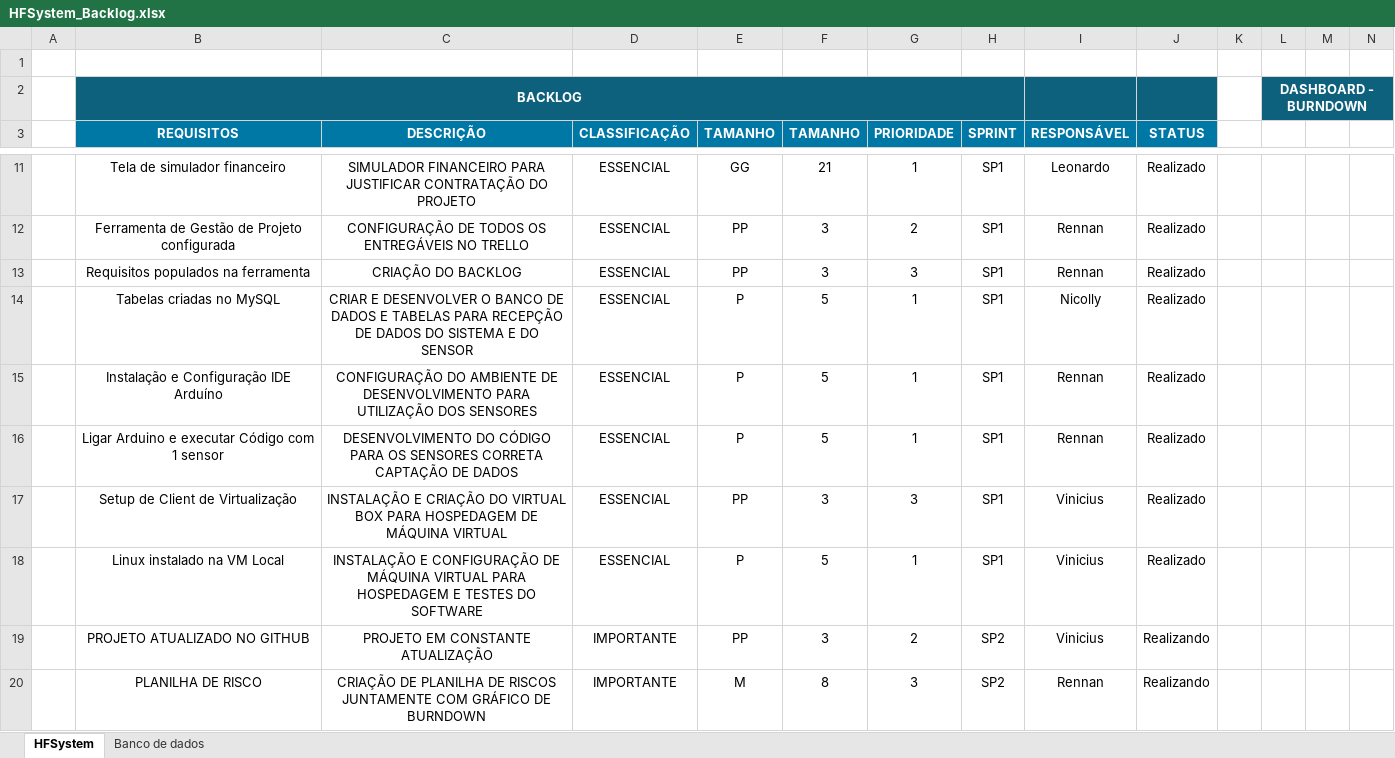
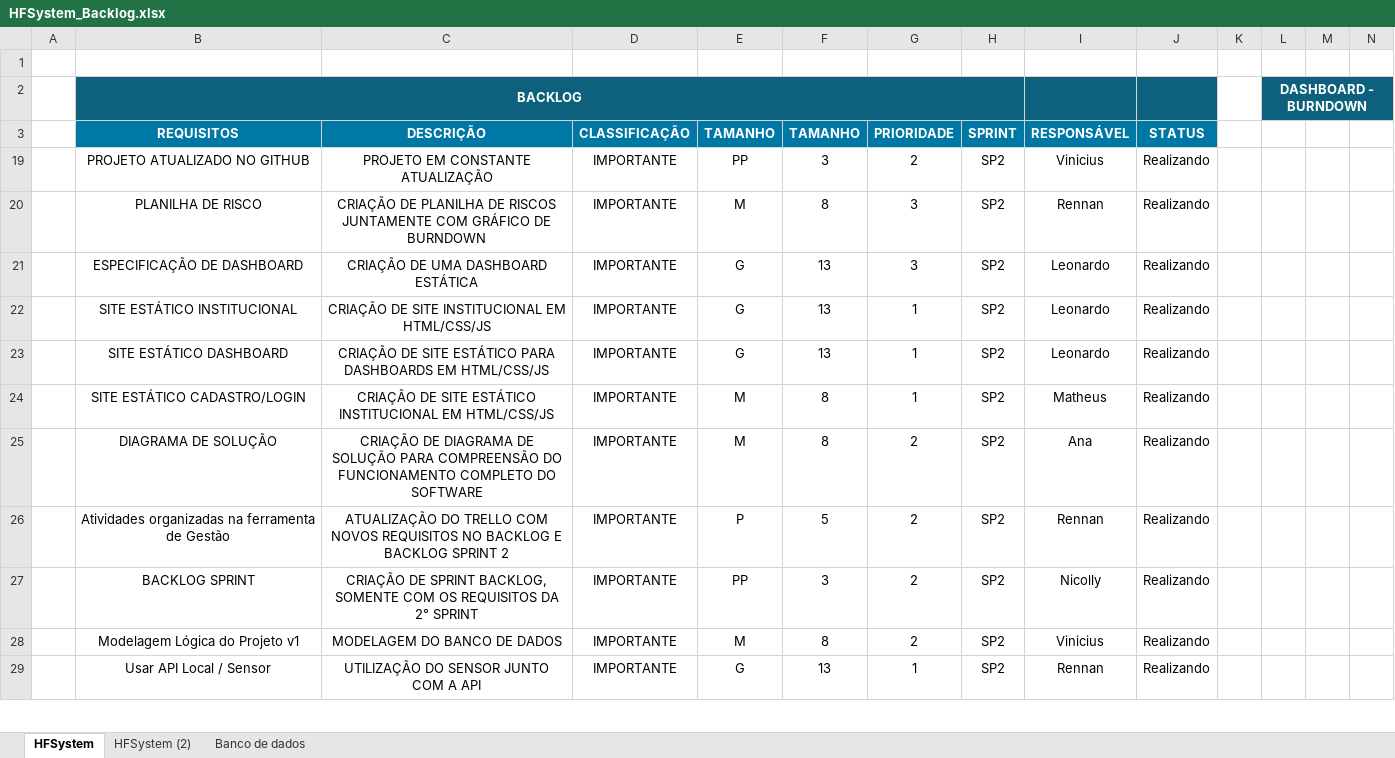
Before and after one commit to Sptech-Grupo-03/HFSystem, an Excel workbook: Documentacao/Sprint 2/Backlog/HFSystem_Backlog.xlsx, sheet HFSystem, drawn as a sheet; only a part is shown, gaps mark what is left out; the shorter side is filled out with more unchanged rows; values as stored, in another font and other column widths than the file's, no borders; charts and pictures and conditional formats not drawn; rows hold the shown columns only; the diff covers the shown part only; the diff names each change by its address in the sheet, - before the commit and + after, or states it on an @@ line.

```diff
--- a/Documentacao/Sprint 2/Backlog/HFSystem_Backlog.xlsx (sheet HFSystem)
+++ b/Documentacao/Sprint 2/Backlog/HFSystem_Backlog.xlsx (sheet HFSystem)
+sheet tab: HFSystem (2)
@@ row 11 hidden:  | Tela de simulador financeiro | SIMULADOR FINANCEIRO PARA JUSTIFICAR CONTRATAÇÃO DO PROJETO | ESSENCIAL | GG | 21 | 1 | SP1 | Leonardo | Realizado @@
@@ row 12 hidden:  | Ferramenta de Gestão de Projeto configurada | CONFIGURAÇÃO DE TODOS OS ENTREGÁVEIS NO TRELLO | ESSENCIAL | PP | 3 | 2 | SP1 | Rennan | Realizado @@
@@ row 13 hidden:  | Requisitos populados na ferramenta | CRIAÇÃO DO BACKLOG | ESSENCIAL | PP | 3 | 3 | SP1 | Rennan | Realizado @@
@@ row 14 hidden:  | Tabelas criadas no MySQL | CRIAR E DESENVOLVER O BANCO DE DADOS E TABELAS PARA RECEPÇÃO DE DADOS DO SISTEMA E DO SENSOR | ESSENCIAL | P | 5 | 1 | SP1 | Nicolly | Realizado @@
@@ row 15 hidden:  | Instalação e Configuração IDE Arduíno | CONFIGURAÇÃO DO AMBIENTE DE DESENVOLVIMENTO PARA UTILIZAÇÃO DOS SENSORES | ESSENCIAL | P | 5 | 1 | SP1 | Rennan | Realizado @@
@@ row 16 hidden:  | Ligar Arduino e executar Código com 1 sensor | DESENVOLVIMENTO DO CÓDIGO PARA OS SENSORES CORRETA CAPTAÇÃO DE DADOS | ESSENCIAL | P | 5 | 1 | SP1 | Rennan | Realizado @@
@@ row 17 hidden:  | Setup de Client de Virtualização | INSTALAÇÃO E CRIAÇÃO DO VIRTUAL BOX PARA HOSPEDAGEM DE MÁQUINA VIRTUAL | ESSENCIAL | PP | 3 | 3 | SP1 | Vinicius | Realizado @@
@@ row 18 hidden:  | Linux instalado na VM Local | INSTALAÇÃO E CONFIGURAÇÃO DE MÁQUINA VIRTUAL PARA HOSPEDAGEM E TESTES DO SOFTWARE | ESSENCIAL | P | 5 | 1 | SP1 | Vinicius | Realizado @@
```
Also changed, not shown: 20 hidden or unhidden rows elsewhere in this sheet, charts or pictures.
